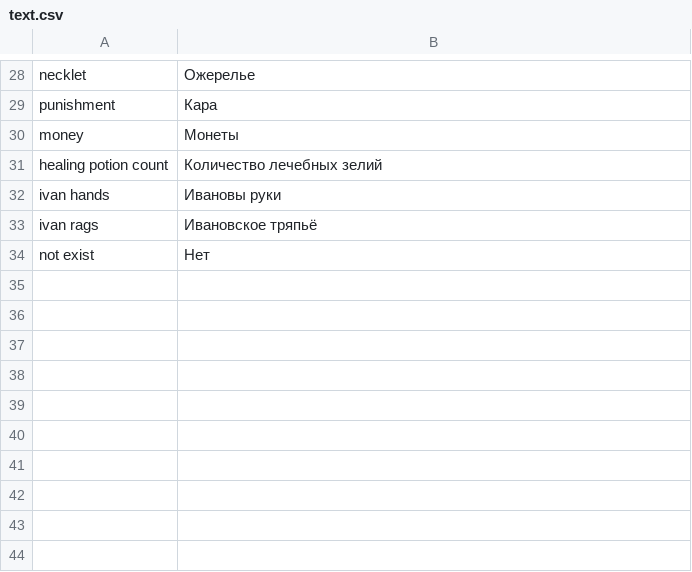
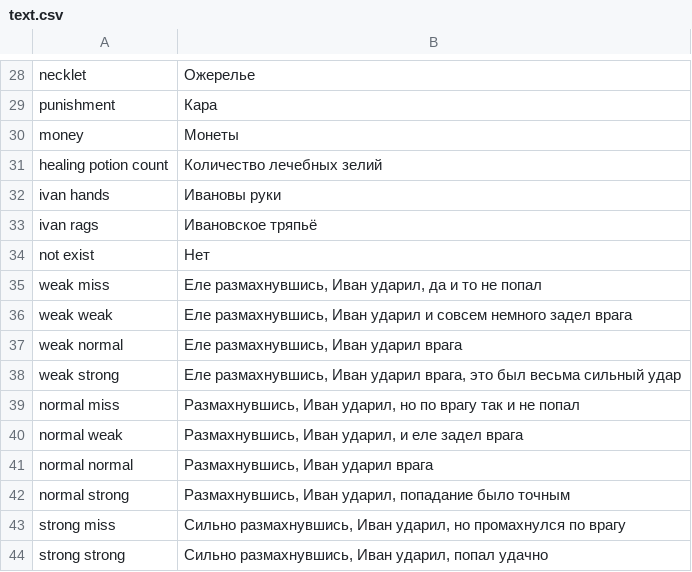
Before and after one commit to Rinkton/console_game-forest_demon, a CSV file: NewRpgGame/Game/text.csv, drawn as a sheet; only a part is shown, gaps mark what is left out.

```diff
--- a/NewRpgGame/Game/text.csv
+++ b/NewRpgGame/Game/text.csv
@@ -34 +34,11 @@ ivan rags;Ивановское тряпьё
 not exist;Нет
+weak miss;Еле размахнувшись, Иван ударил, да и то не попал
+weak weak;Еле размахнувшись, Иван ударил и совсем немного задел врага
+weak normal;Еле размахнувшись, Иван ударил врага
+weak strong;Еле размахнувшись, Иван ударил врага, это был весьма сильный удар
+normal miss;Размахнувшись, Иван ударил, но по врагу так и не попал
+normal weak;Размахнувшись, Иван ударил, и еле задел врага
+normal normal;Размахнувшись, Иван ударил врага
+normal strong;Размахнувшись, Иван ударил, попадание было точным
+strong miss;Сильно размахнувшись, Иван ударил, но промахнулся по врагу
+strong strong;Сильно размахнувшись, Иван ударил, попал удачно
```
Also changed, not shown: 14 other files.
